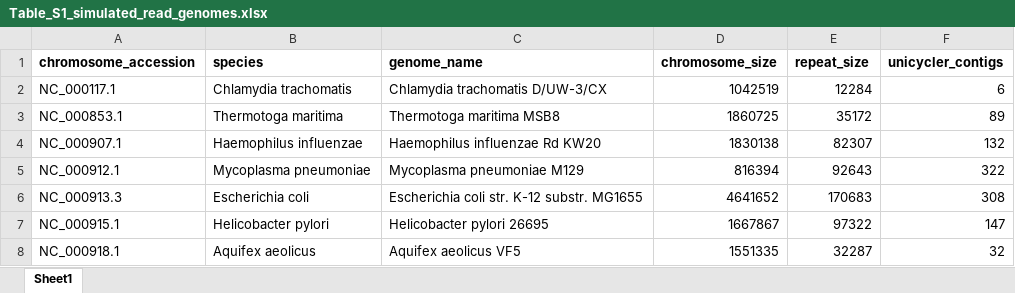
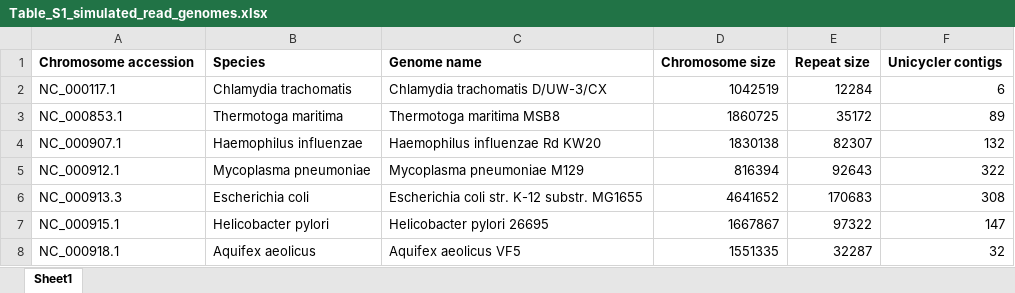
Before and after one commit to rrwick/Polypolish-paper, an Excel workbook: tables/Table_S1_simulated_read_genomes.xlsx, sheet Sheet1, drawn as a sheet; only a part is shown; values as stored, in another font and other column widths than the file's, no borders; the diff names each change by its address in the sheet, - before the commit and + after, or states it on an @@ line.

Commit message:
Update figures and tables

```diff
--- a/tables/Table_S1_simulated_read_genomes.xlsx (sheet Sheet1)
+++ b/tables/Table_S1_simulated_read_genomes.xlsx (sheet Sheet1)
-A1: chromosome_accession
+A1: Chromosome accession
-B1: species
+B1: Species
-C1: genome_name
+C1: Genome name
-D1: chromosome_size
+D1: Chromosome size
-E1: repeat_size
+E1: Repeat size
-F1: unicycler_contigs
+F1: Unicycler contigs
```
Also changed, not shown: tables/Table_S5_trycycler_assemblies.xlsx, 7 other files.
